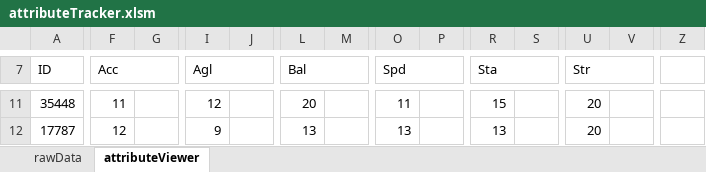
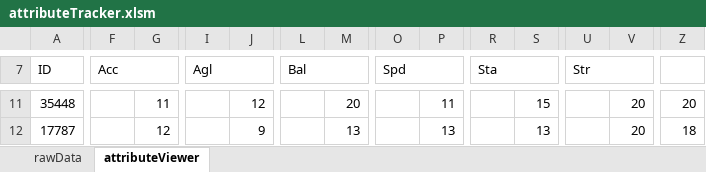
Before and after one commit to kwils92/attributeTracker_ehm, an Excel workbook: attributeTracker.xlsm, sheet attributeViewer, drawn as a sheet; only a part is shown, gaps mark what is left out; values as stored, in another font and other column widths than the file's, no cell formats; charts and pictures not drawn; the diff covers the shown part only; the diff names each change by its address in the sheet, - before the commit and + after, or states it on an @@ line.

Commit message:
Add files via upload
* Simplified one attribute loop
* Experimented with formatting
* Will need to find more efficient way to change border colour
* Consider rebuilding using a playerAttribute class
* Might not be worth the effort as the program runs quickly anyway

```diff
--- a/attributeTracker.xlsm (sheet attributeViewer)
+++ b/attributeTracker.xlsm (sheet attributeViewer)
-F11 (Acc): 11
+F11 (Acc): (empty)
-G11: (empty)
+G11: 11
-I11 (Agl): 12
+I11 (Agl): (empty)
-J11: (empty)
+J11: 12
-L11 (Bal): 20
+L11 (Bal): (empty)
-M11: (empty)
+M11: 20
-O11 (Spd): 11
+O11 (Spd): (empty)
-P11: (empty)
+P11: 11
-R11 (Sta): 15
+R11 (Sta): (empty)
-S11: (empty)
+S11: 15
-U11:U12 (Str): 20
+U11:U12 (Str): (empty)
-V11:V12: (empty)
+V11:V12: 20
-Z11: (empty)
+Z11: 20
-F12 (Acc): 12
+F12 (Acc): (empty)
-G12: (empty)
+G12: 12
-I12 (Agl): 9
+I12 (Agl): (empty)
-J12: (empty)
+J12: 9
-L12 (Bal): 13
+L12 (Bal): (empty)
-M12: (empty)
+M12: 13
-O12 (Spd): 13
+O12 (Spd): (empty)
-P12: (empty)
+P12: 13
-R12 (Sta): 13
+R12 (Sta): (empty)
-S12: (empty)
+S12: 13
-Z12: (empty)
+Z12: 18
```
Also changed, not shown: 1 added row and 1781 edited cells elsewhere in this sheet, sheet rawData, cell formats.
